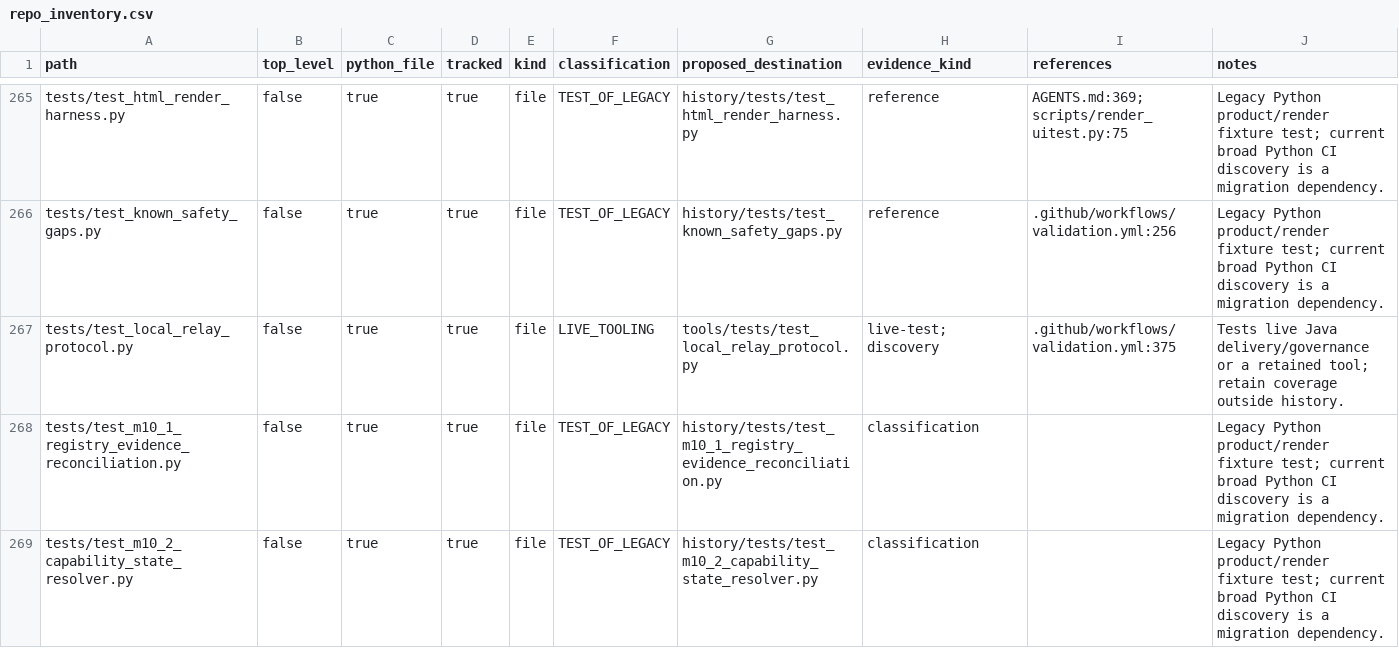
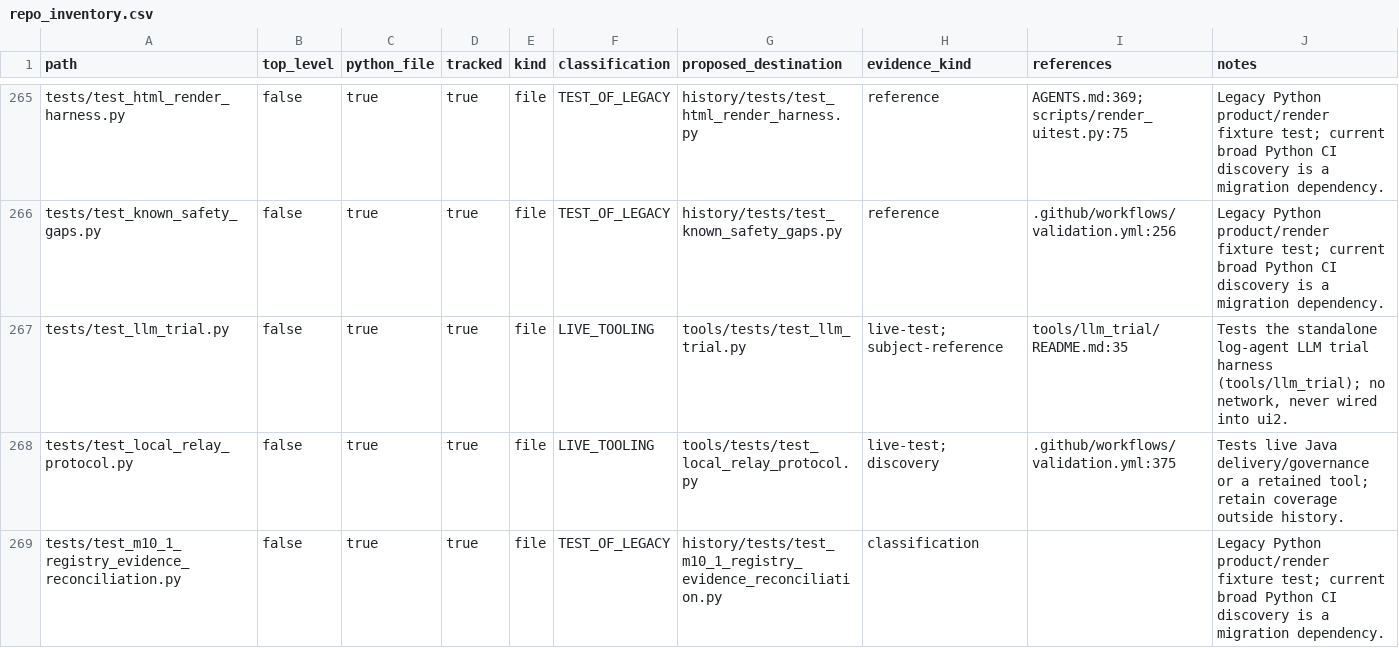
Before and after one commit to ozandurmus/neXus, a CSV file: docs/repo_inventory.csv, drawn as a sheet; only a part is shown, gaps mark what is left out; the shorter side is filled out with more unchanged rows.

```diff
--- a/docs/repo_inventory.csv
+++ b/docs/repo_inventory.csv
@@ -266,2 +266,3 @@ tests/test_html_render_harness.py,false,true,true,file,TEST_OF_LEGACY,history/te
 tests/test_known_safety_gaps.py,false,true,true,file,TEST_OF_LEGACY,history/tests/test_known_safety_gaps.py,reference,.github/workflows/validation.yml:256,Legacy Python product/render fixture test; current broad Python CI discovery is a migration dependency.
+tests/test_llm_trial.py,false,true,true,file,LIVE_TOOLING,tools/tests/test_llm_trial.py,live-test; subject-reference,tools/llm_trial/README.md:35,"Tests the standalone log-agent LLM trial harness (tools/llm_trial); no network, never wired into ui2."
 tests/test_local_relay_protocol.py,false,true,true,file,LIVE_TOOLING,tools/tests/test_local_relay_protocol.py,live-test; discovery,.github/workflows/validation.yml:375,Tests live Java delivery/governance or a retained tool; retain coverage outside history.
```
Also changed, not shown: 5 other files.
